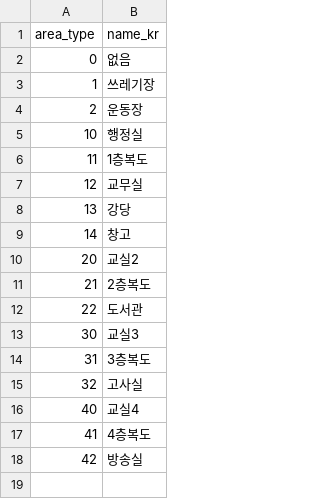
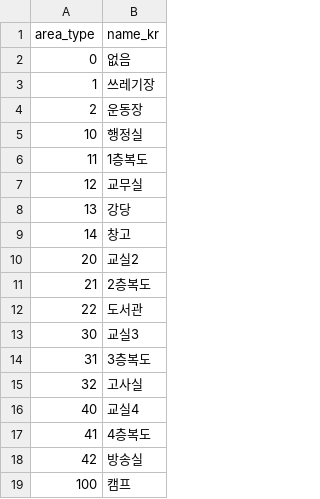
Before and after one commit to yjhan211/orbtail-server, a CSV file: network/Common/csv/area_name.csv, drawn as a sheet; the diff names each change by its address in the sheet, - before the commit and + after, or states it on an @@ line.

```diff
--- a/network/Common/csv/area_name.csv
+++ b/network/Common/csv/area_name.csv
+row 19: 100 | 캠프
```
Also changed, not shown: 3 other files.
